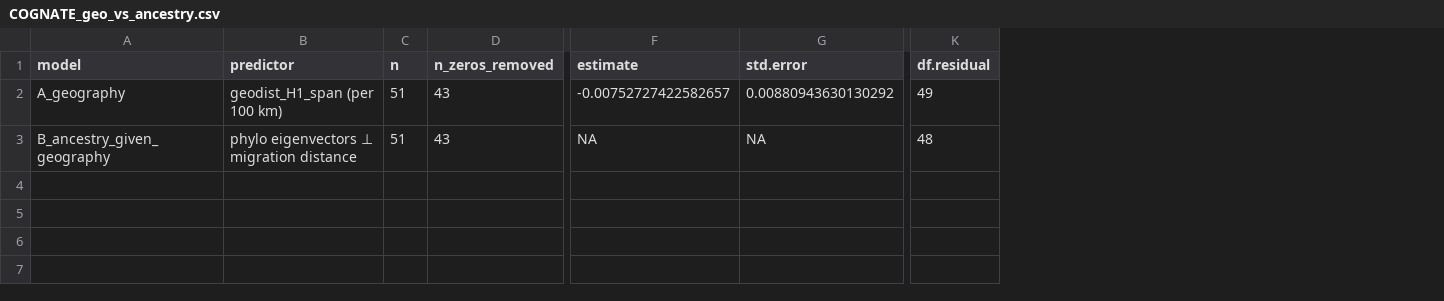
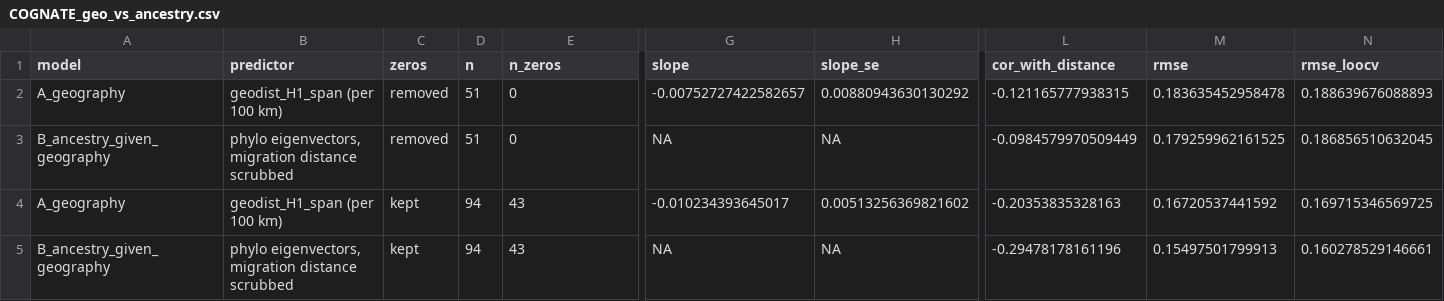
Before and after one commit to mrtnzram/InvestigatingEvolutionaryDriftInThePhilippines, a CSV file: data/cognate/PVR/COGNATE_geo_vs_ancestry.csv, drawn as a sheet; only a part is shown, gaps mark what is left out; removed rows and columns are numbered as before the commit, all else as after; rows hold the shown columns only; the diff names each change by its address in the sheet, - before the commit and + after, or states it on an @@ line.

```diff
--- a/data/cognate/PVR/COGNATE_geo_vs_ancestry.csv
+++ b/data/cognate/PVR/COGNATE_geo_vs_ancestry.csv
+column C (zeros), rows 2-3: removed | removed
-column K (df.residual), rows 2-3: 49 | 48
+column L (cor_with_distance), rows 2-3: -0.121165777938315 | -0.0984579970509449
+column M (rmse), rows 2-3: 0.183635452958478 | 0.179259962161525
+column N (rmse_loocv), rows 2-3: 0.188639676088893 | 0.186856510632045
-E1: n_zeros_removed
+E1: n_zeros
-G1: estimate
+G1: slope
-H1: std.error
+H1: slope_se
-E2:E3 (n_zeros): 43
+E2:E3 (n_zeros): 0
-B3 (predictor): phylo eigenvectors ⊥ migration distance
+B3 (predictor): phylo eigenvectors, migration distance scrubbed
+row 4: A_geography | geodist_H1_span (per 100 km) | kept | 94 | 43 | -0.010234393645017 | 0.00513256369821602 | -0.20353835328163 | 0.16720537441592 | 0.169715346569725
+row 5: B_ancestry_given_geography | phylo eigenvectors, migration distance scrubbed | kept | 94 | 43 | NA | NA | -0.29478178161196 | 0.15497501799913 | 0.160278529146661
```
Also changed, not shown: data/genetic/PVR/GENETIC_geo_vs_ancestry.csv, data/grammar/PVR/GRAMMAR_geo_vs_ancestry.csv, 15 other files.
